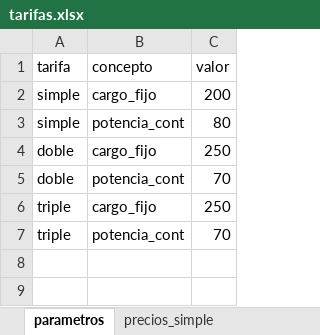
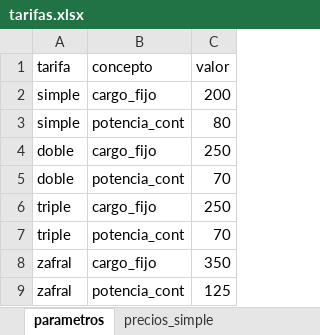
Before and after one commit to nicolasmachin/reporte-fotovoltaico, an Excel workbook: data/tarifas.xlsx, sheet parametros, drawn as a sheet; values as stored, in another font and other column widths than the file's, no borders; the diff names each change by its address in the sheet, - before the commit and + after, or states it on an @@ line.

```diff
--- a/data/tarifas.xlsx (sheet parametros)
+++ b/data/tarifas.xlsx (sheet parametros)
+row 8: zafral | cargo_fijo | 350
+row 9: zafral | potencia_cont | 125
```
Also changed, not shown: other sheet tabs, data/datos_clientes.xlsx, 2 other files.
